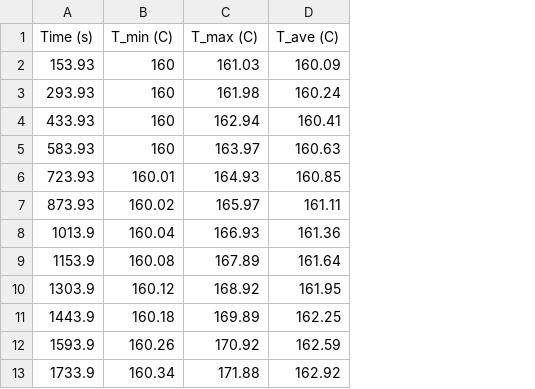
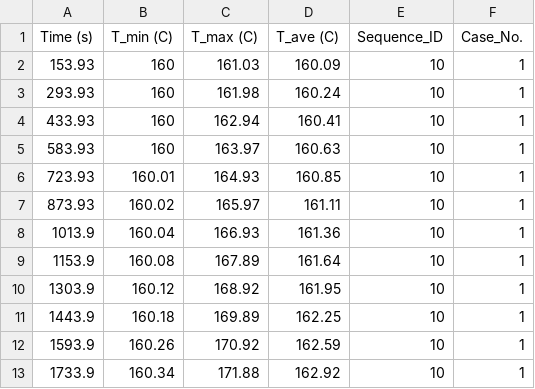
Before and after one commit to ElianMalessy/calit2, a CSV file: data/Case1_TrialData_Sample10.csv, drawn as a sheet; only a part is shown; the diff names each change by its address in the sheet, - before the commit and + after, or states it on an @@ line.

```diff
--- a/data/Case1_TrialData_Sample10.csv
+++ b/data/Case1_TrialData_Sample10.csv
+column E (Sequence_ID), rows 2-13: all 10
+column F (Case_No.), rows 2-13: all 1
```
Also changed, not shown: data/Case1_TrialData_Sample11.csv, data/Case1_TrialData_Sample12.csv, 4 other files.
